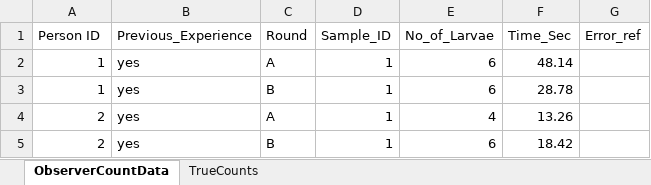
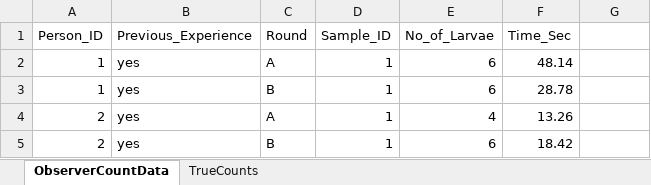
Before and after one commit to nrode/Y2023.LarvCount, an Excel workbook: data/raw_data/DS_Counting_trials.xlsx, sheet ObserverCountData, drawn as a sheet; only a part is shown; values as stored, in another font and other column widths than the file's, no borders; the diff names each change by its address in the sheet, - before the commit and + after, or states it on an @@ line.

Commit message:
:cat: correct column names

```diff
--- a/data/raw_data/DS_Counting_trials.xlsx (sheet ObserverCountData)
+++ b/data/raw_data/DS_Counting_trials.xlsx (sheet ObserverCountData)
-A1: Person ID
+A1: Person_ID
-G1: Error_ref
+G1: (empty)
```
